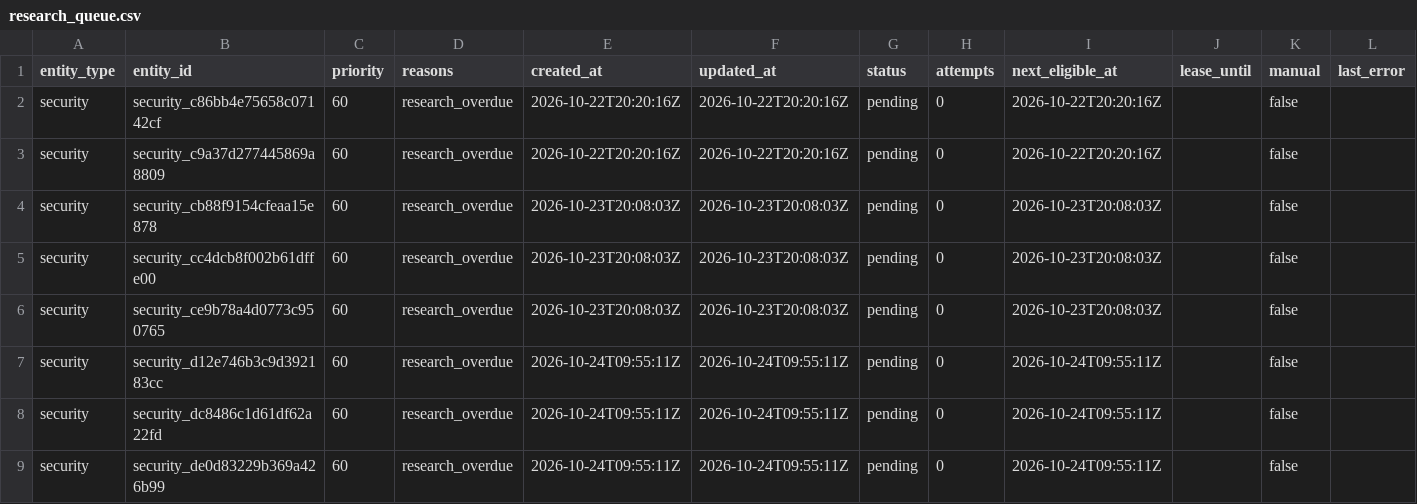
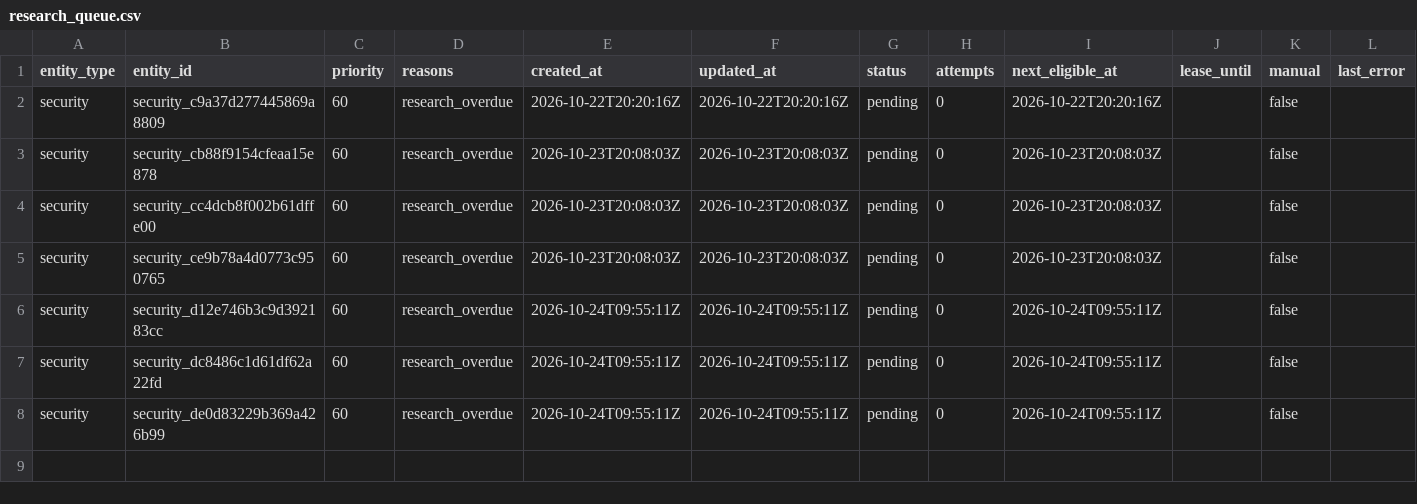
Before and after one commit to Kabutojira/PaperTrader, a CSV file: data/research_queue.csv, drawn as a sheet; the diff names each change by its address in the sheet, - before the commit and + after, or states it on an @@ line.

```diff
--- a/data/research_queue.csv
+++ b/data/research_queue.csv
-row 2: security | security_c86bb4e75658c07142cf | 60 | research_overdue | 2026-10-22T20:20:16Z | 2026-10-22T20:20:16Z | pending | 0 | 2026-10-22T20:20:16Z |  | false
```
Also changed, not shown: data/tables/securities.csv, data/tables/security_assessments.csv, 6 other files.
